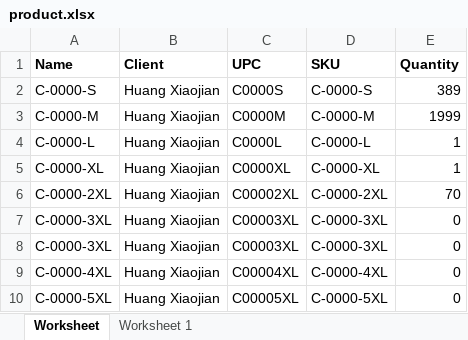
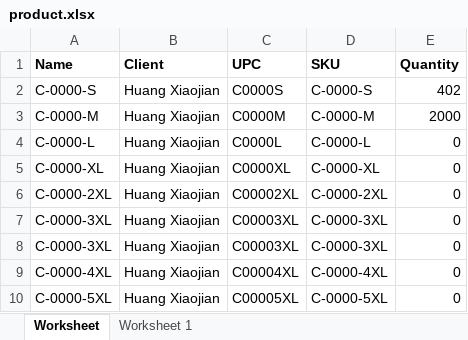
Before and after one commit to que2018/c3, an Excel workbook: admin/assets/file/export/product.xlsx, sheet Worksheet, drawn as a sheet; only a part is shown; values as stored, in another font and other column widths than the file's, no borders; the diff names each change by its address in the sheet, - before the commit and + after, or states it on an @@ line.

```diff
--- a/admin/assets/file/export/product.xlsx (sheet Worksheet)
+++ b/admin/assets/file/export/product.xlsx (sheet Worksheet)
-E2 (Quantity): 389
+E2 (Quantity): 402
-E3 (Quantity): 1999
+E3 (Quantity): 2000
-E4:E5 (Quantity): 1
+E4:E5 (Quantity): 0
-E6 (Quantity): 70
+E6 (Quantity): 0
```
Also changed, not shown: admin/assets/file/export/inventory.xlsx, admin/assets/file/export/transaction.xlsx, 2 other files.
